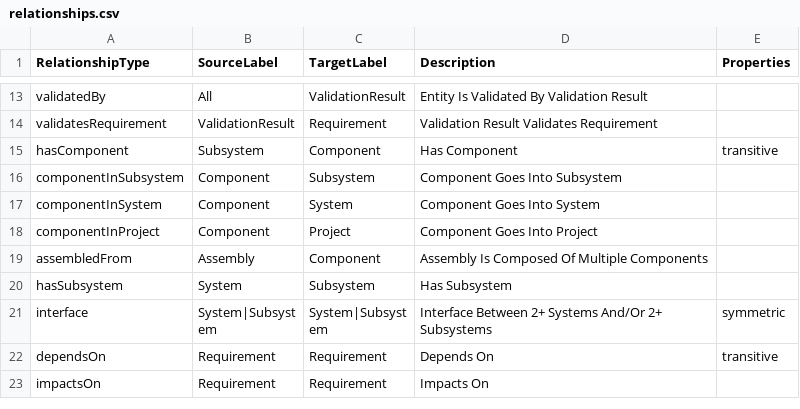
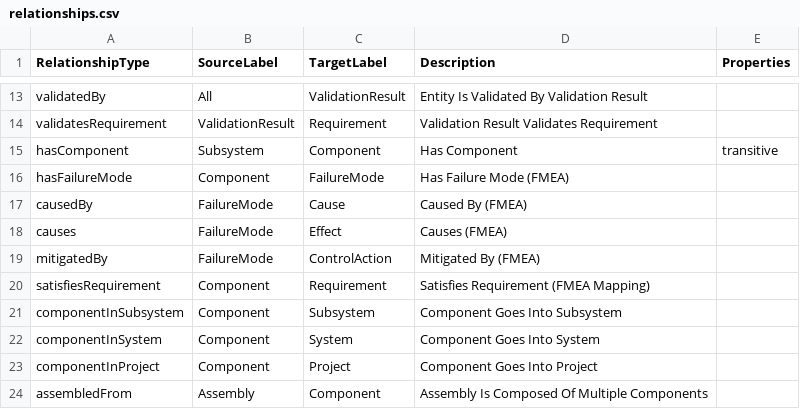
Before and after one commit to manansvr/Ontological-GraphRAG-Recommender, a CSV file: thesis-ontology/csv/relationships.csv, drawn as a sheet; only a part is shown, gaps mark what is left out; the shorter side is filled out with more unchanged rows.

```diff
--- a/thesis-ontology/csv/relationships.csv
+++ b/thesis-ontology/csv/relationships.csv
@@ -15,2 +15,7 @@ validatesRequirement,ValidationResult,Requirement,Validation Result Validates Re
 hasComponent,Subsystem,Component,Has Component,transitive
+hasFailureMode,Component,FailureMode,Has Failure Mode (FMEA),
+causedBy,FailureMode,Cause,Caused By (FMEA),
+causes,FailureMode,Effect,Causes (FMEA),
+mitigatedBy,FailureMode,ControlAction,Mitigated By (FMEA),
+satisfiesRequirement,Component,Requirement,Satisfies Requirement (FMEA Mapping),
 componentInSubsystem,Component,Subsystem,Component Goes Into Subsystem,
```
Also changed, not shown: thesis-ontology/csv/node-labels.csv.
